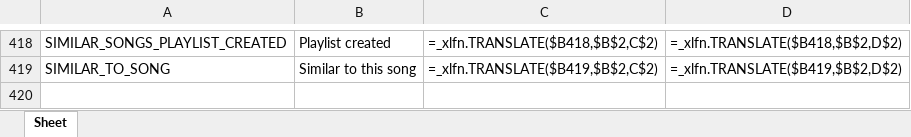
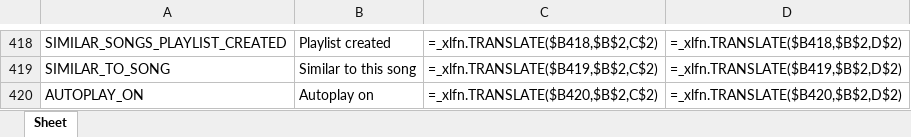
Before and after one commit to Icass1/rockit, an Excel workbook: Vocabulary.xlsx, sheet Sheet, drawn as a sheet; only a part is shown, gaps mark what is left out; values as stored, in another font and other column widths than the file's, no borders; formulas without a stored value are shown as written; table styles not drawn; the diff names each change by its address in the sheet, - before the commit and + after, or states it on an @@ line.

Commit message:
Implement autoplay feature with recommendations for queue end

```diff
--- a/Vocabulary.xlsx (sheet Sheet)
+++ b/Vocabulary.xlsx (sheet Sheet)
+row 420: AUTOPLAY_ON | Autoplay on | =_xlfn.TRANSLATE($B420,$B$2,C$2) | =_xlfn.TRANSLATE($B420,$B$2,D$2)
```
Also changed, not shown: 6 other files.
